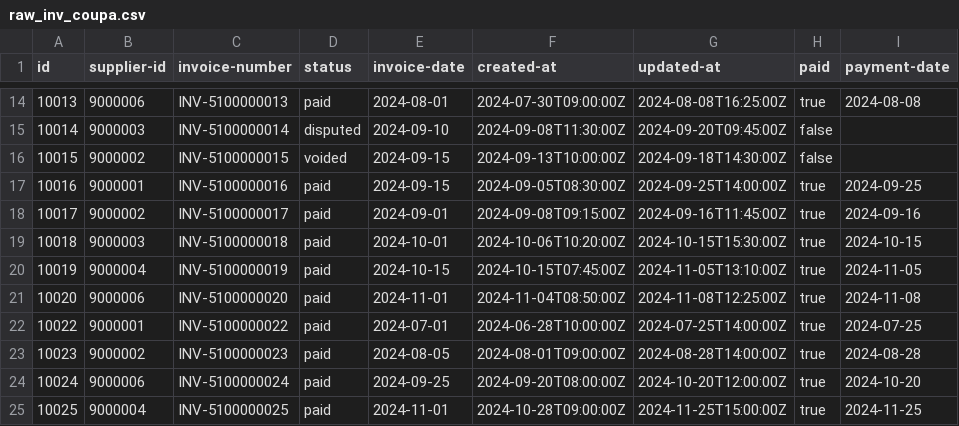
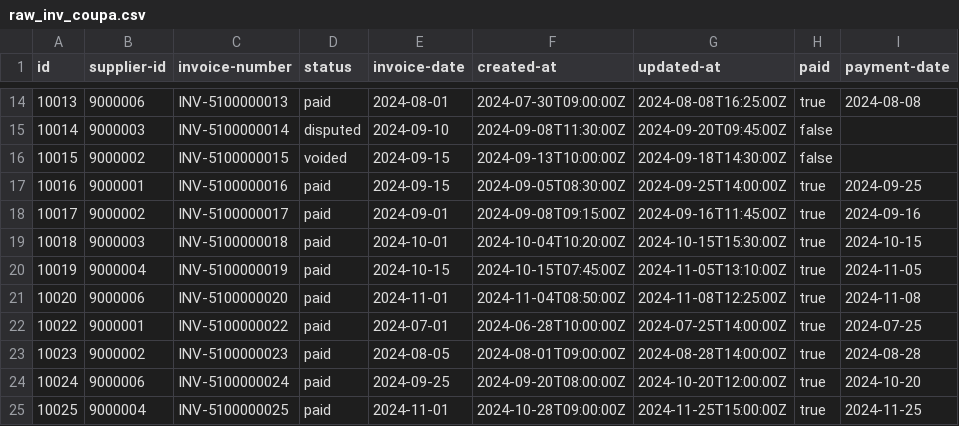
Before and after one commit to alebayon/cash_discount, a CSV file: seeds/raw_inv_coupa.csv, drawn as a sheet; only a part is shown, gaps mark what is left out; the diff names each change by its address in the sheet, - before the commit and + after, or states it on an @@ line.

Commit message:
changed 0018 seed to have one case compressed

```diff
--- a/seeds/raw_inv_coupa.csv
+++ b/seeds/raw_inv_coupa.csv
-F19 (created-at): 2024-10-06T10:20:00Z
+F19 (created-at): 2024-10-04T10:20:00Z
```
Also changed, not shown: seeds/raw_inv_coupa_changes.csv, 9 other files.
